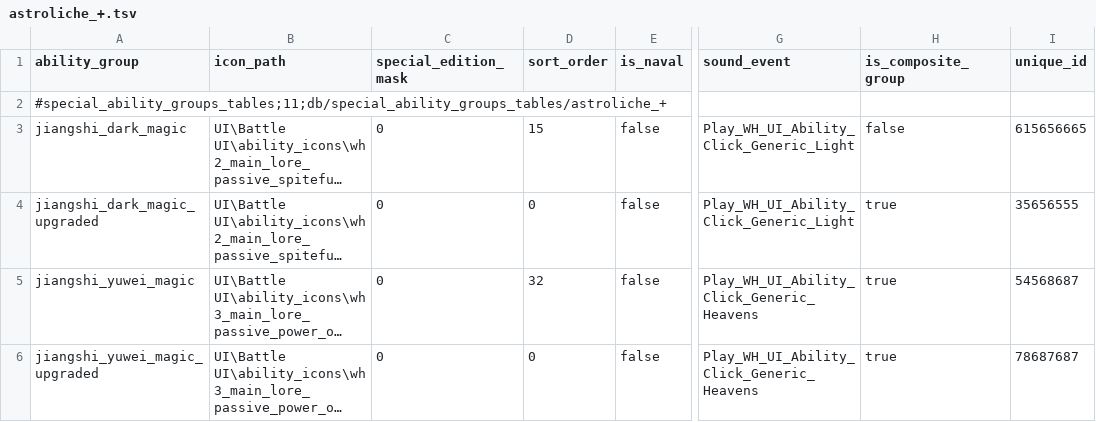
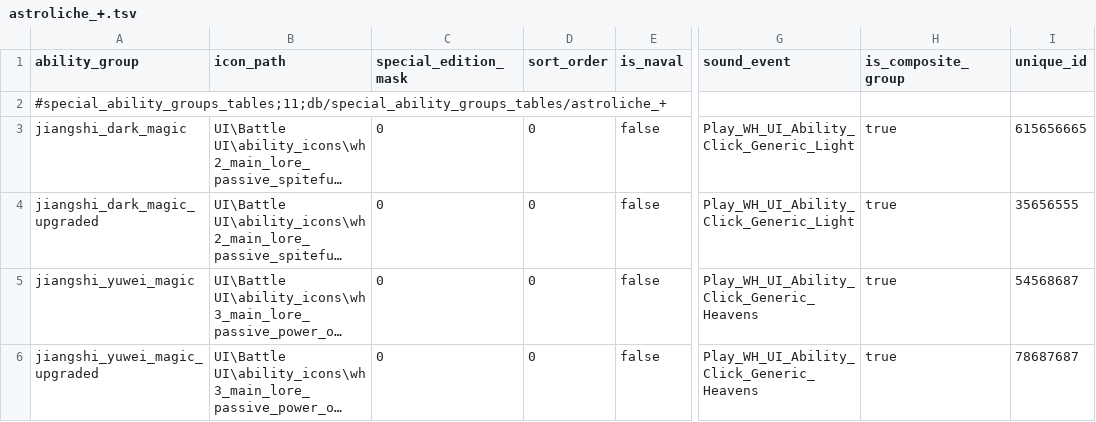
Before and after one commit to RhoxGSAINT/Dynasty-of-the-Damned, a TSV file: db/special_ability_groups_tables/astroliche_+.tsv, drawn as a sheet; only a part is shown, gaps mark what is left out; long unchanged cells end in …; the diff names each change by its address in the sheet, - before the commit and + after, or states it on an @@ line.

Commit message:
composite group
composite group

```diff
--- a/db/special_ability_groups_tables/astroliche_+.tsv
+++ b/db/special_ability_groups_tables/astroliche_+.tsv
-D3 (sort_order): 15
+D3 (sort_order): 0
-H3 (is_composite_group): false
+H3 (is_composite_group): true
-D5 (sort_order): 32
+D5 (sort_order): 0
```
